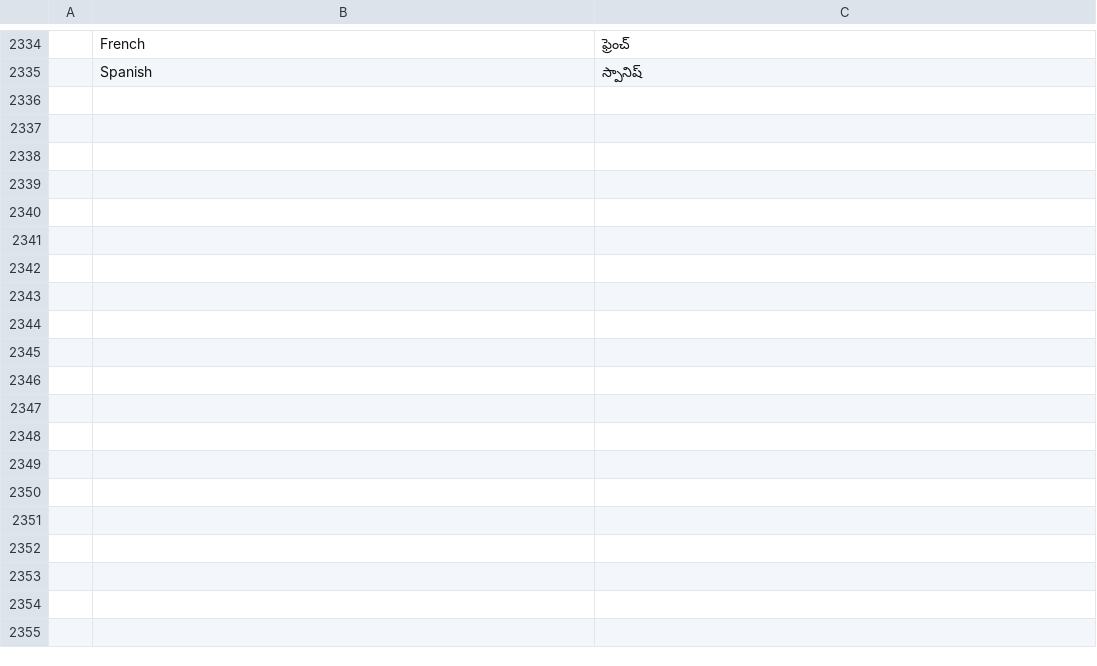
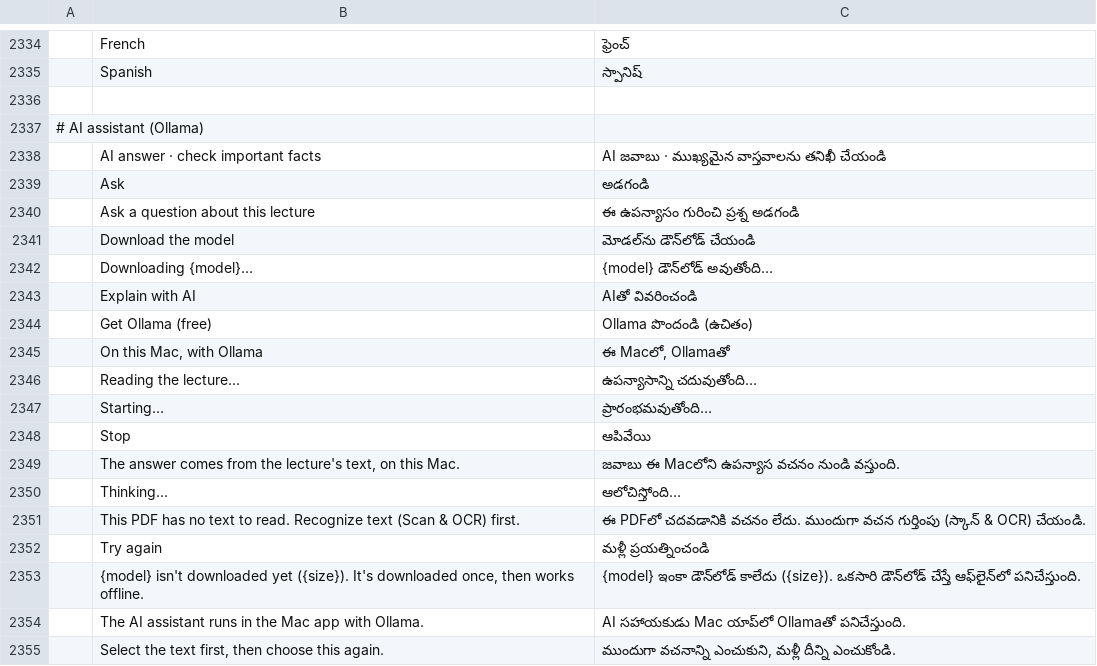
Before and after one commit to abudi012-netizen/pdfcraft, a TSV file: crates/ui-egui/src/i18n/te.tsv, drawn as a sheet; only a part is shown, gaps mark what is left out; the diff names each change by its address in the sheet, - before the commit and + after, or states it on an @@ line.

```diff
--- a/crates/ui-egui/src/i18n/te.tsv
+++ b/crates/ui-egui/src/i18n/te.tsv
+row 2336: (empty)
+row 2337: # AI assistant (Ollama)
+row 2338:  | AI answer · check important facts | AI జవాబు · ముఖ్యమైన వాస్తవాలను తనిఖీ చేయండి
+row 2339:  | Ask | అడగండి
+row 2340:  | Ask a question about this lecture | ఈ ఉపన్యాసం గురించి ప్రశ్న అడగండి
+row 2341:  | Download the model | మోడల్‌ను డౌన్‌లోడ్ చేయండి
+row 2342:  | Downloading {model}… | {model} డౌన్‌లోడ్ అవుతోంది…
+row 2343:  | Explain with AI | AIతో వివరించండి
+row 2344:  | Get Ollama (free) | Ollama పొందండి (ఉచితం)
+row 2345:  | On this Mac, with Ollama | ఈ Macలో, Ollamaతో
+row 2346:  | Reading the lecture… | ఉపన్యాసాన్ని చదువుతోంది…
+row 2347:  | Starting… | ప్రారంభమవుతోంది…
+row 2348:  | Stop | ఆపివేయి
+row 2349:  | The answer comes from the lecture's text, on this Mac. | జవాబు ఈ Macలోని ఉపన్యాస వచనం నుండి వస్తుంది.
+row 2350:  | Thinking… | ఆలోచిస్తోంది…
+row 2351:  | This PDF has no text to read. Recognize text (Scan & OCR) first. | ఈ PDFలో చదవడానికి వచనం లేదు. ముందుగా వచన గుర్తింపు (స్కాన్ & OCR) చేయండి.
+row 2352:  | Try again | మళ్లీ ప్రయత్నించండి
+row 2353:  | {model} isn't downloaded yet ({size}). It's downloaded once, then works offline. | {model} ఇంకా డౌన్‌లోడ్ కాలేదు ({size}). ఒకసారి డౌన్‌లోడ్ చేస్తే ఆఫ్‌లైన్‌లో పనిచేస్తుంది.
+row 2354:  | The AI assistant runs in the Mac app with Ollama. | AI సహాయకుడు Mac యాప్‌లో Ollamaతో పనిచేస్తుంది.
+row 2355:  | Select the text first, then choose this again. | ముందుగా వచనాన్ని ఎంచుకుని, మళ్లీ దీన్ని ఎంచుకోండి.
```
Also changed, not shown: crates/ui-egui/src/i18n/ar.tsv, crates/ui-egui/src/i18n/bg.tsv, 28 other files.
